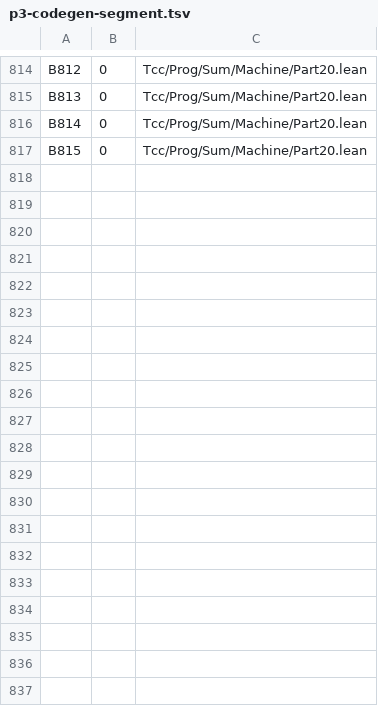
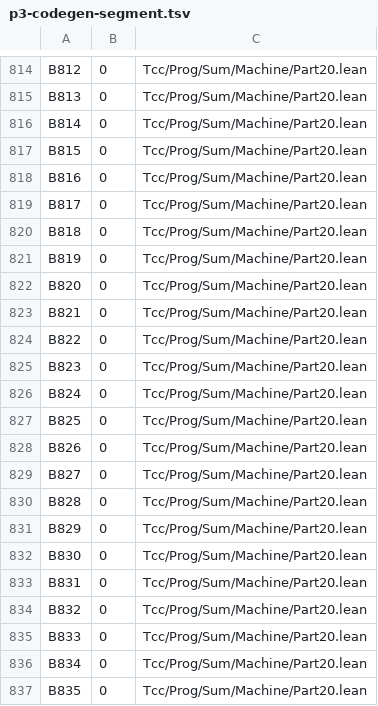
Before and after one commit to BasisResearch/ship-your-tcc, a TSV file: abstractions/ledger/p3-codegen-segment.tsv, drawn as a sheet; only a part is shown, gaps mark what is left out; the diff covers the shown part only; the diff names each change by its address in the sheet, - before the commit and + after, or states it on an @@ line.

```diff
--- a/abstractions/ledger/p3-codegen-segment.tsv
+++ b/abstractions/ledger/p3-codegen-segment.tsv
+row 818: B816 | 0 | Tcc/Prog/Sum/Machine/Part20.lean
+row 819: B817 | 0 | Tcc/Prog/Sum/Machine/Part20.lean
+row 820: B818 | 0 | Tcc/Prog/Sum/Machine/Part20.lean
+row 821: B819 | 0 | Tcc/Prog/Sum/Machine/Part20.lean
+row 822: B820 | 0 | Tcc/Prog/Sum/Machine/Part20.lean
+row 823: B821 | 0 | Tcc/Prog/Sum/Machine/Part20.lean
+row 824: B822 | 0 | Tcc/Prog/Sum/Machine/Part20.lean
+row 825: B823 | 0 | Tcc/Prog/Sum/Machine/Part20.lean
+row 826: B824 | 0 | Tcc/Prog/Sum/Machine/Part20.lean
+row 827: B825 | 0 | Tcc/Prog/Sum/Machine/Part20.lean
+row 828: B826 | 0 | Tcc/Prog/Sum/Machine/Part20.lean
+row 829: B827 | 0 | Tcc/Prog/Sum/Machine/Part20.lean
+row 830: B828 | 0 | Tcc/Prog/Sum/Machine/Part20.lean
+row 831: B829 | 0 | Tcc/Prog/Sum/Machine/Part20.lean
+row 832: B830 | 0 | Tcc/Prog/Sum/Machine/Part20.lean
+row 833: B831 | 0 | Tcc/Prog/Sum/Machine/Part20.lean
+row 834: B832 | 0 | Tcc/Prog/Sum/Machine/Part20.lean
+row 835: B833 | 0 | Tcc/Prog/Sum/Machine/Part20.lean
+row 836: B834 | 0 | Tcc/Prog/Sum/Machine/Part20.lean
+row 837: B835 | 0 | Tcc/Prog/Sum/Machine/Part20.lean
```
Also changed, not shown: 41 added rows elsewhere in this file, 33 other files.
